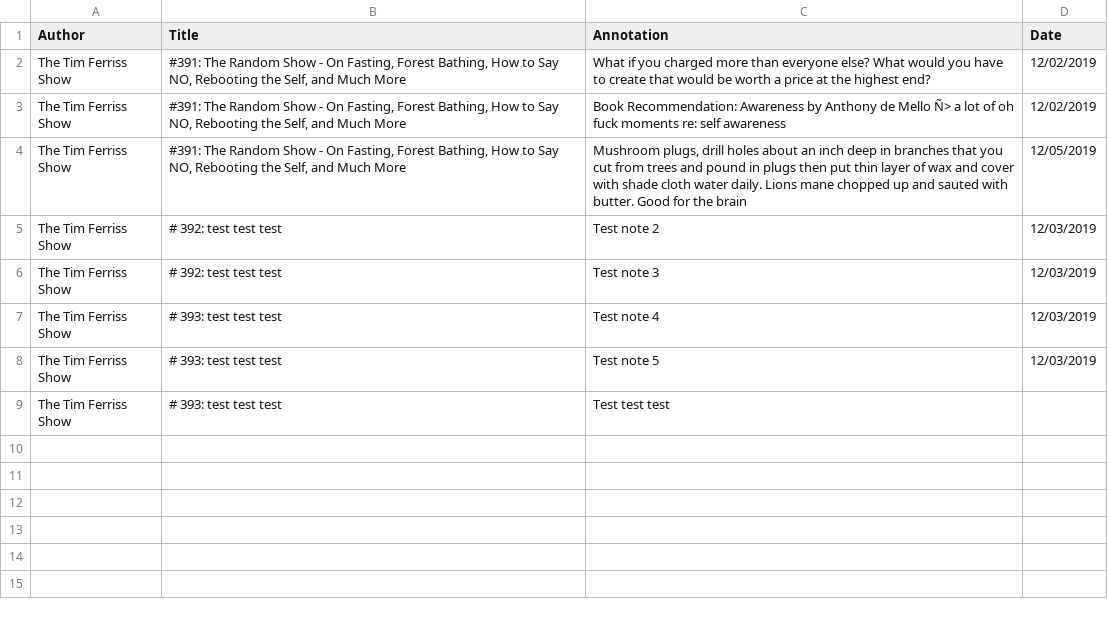
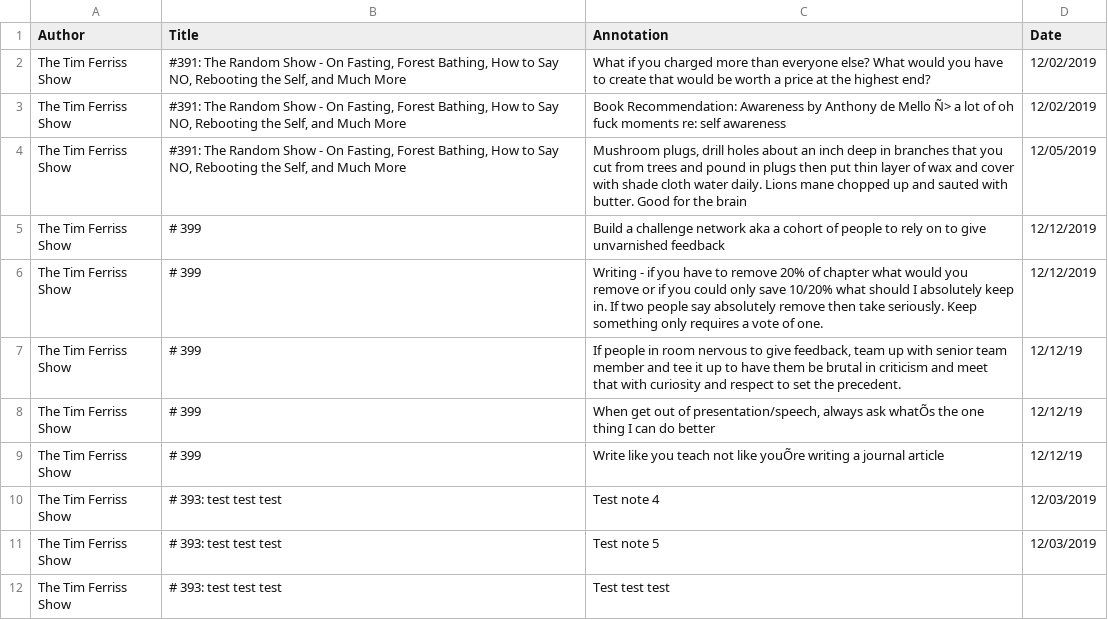
Before and after one commit to hcederna/notes-email, a CSV file: data/apple_notes/learning_notes.csv, drawn as a sheet; removed rows and columns are numbered as before the commit, all else as after; the diff names each change by its address in the sheet, - before the commit and + after, or states it on an @@ line.

```diff
--- a/data/apple_notes/learning_notes.csv
+++ b/data/apple_notes/learning_notes.csv
-row 5: The Tim Ferriss Show | # 392: test test test | Test note 2 | 12/03/2019
-row 6: The Tim Ferriss Show | # 392: test test test | Test note 3 | 12/03/2019
+row 5: The Tim Ferriss Show | # 399 | Build a challenge network aka a cohort of people to rely on to give unvarnished feedback | 12/12/2019
+row 6: The Tim Ferriss Show | # 399 | Writing - if you have to remove 20% of chapter what would you remove or if you could only save 10/20% what should I absolutely keep in. If two people say absolutely remove then take seriously. Keep something only requires a vote of one. | 12/12/2019
+row 7: The Tim Ferriss Show | # 399 | If people in room nervous to give feedback, team up with senior team member and tee it up to have them be brutal in criticism and meet that with curiosity and respect to set the precedent. | 12/12/19
+row 8: The Tim Ferriss Show | # 399 | When get out of presentation/speech, always ask whatÕs the one thing I can do better | 12/12/19
+row 9: The Tim Ferriss Show | # 399 | Write like you teach not like youÕre writing a journal article | 12/12/19
```
Also changed, not shown: 56 other files.
